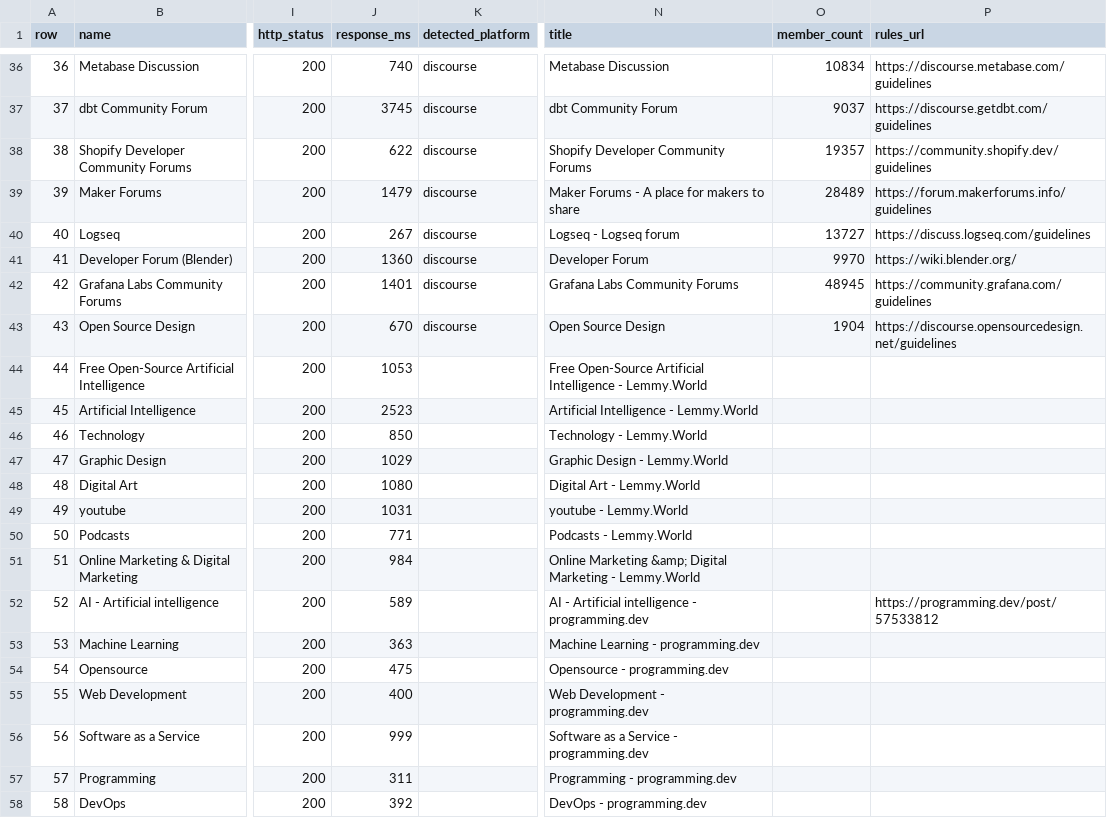
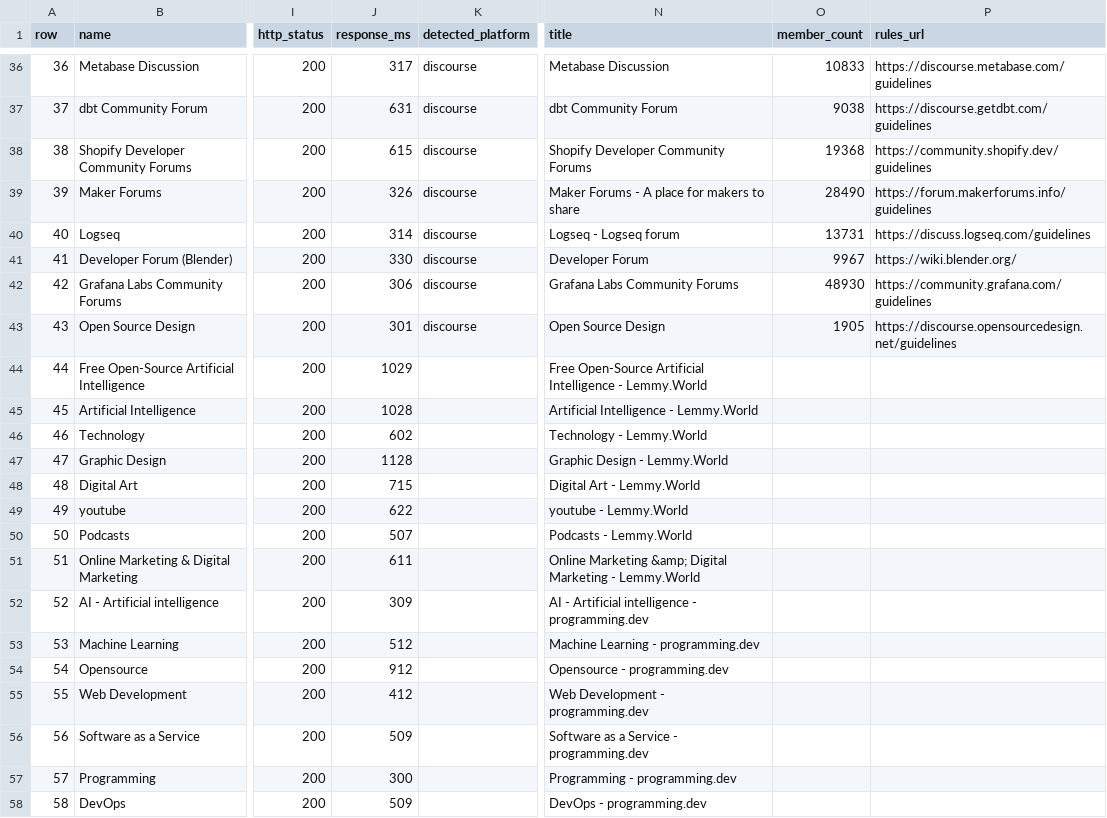
Before and after one commit to hxrsha05/Incubrix-longtail-distribution, a CSV file: catalogue/real/import_report.csv, drawn as a sheet; only a part is shown, gaps mark what is left out; the diff covers the shown part only; the diff names each change by its address in the sheet, - before the commit and + after, or states it on an @@ line.

```diff
--- a/catalogue/real/import_report.csv
+++ b/catalogue/real/import_report.csv
-J36 (response_ms): 740
+J36 (response_ms): 317
-O36 (member_count): 10834
+O36 (member_count): 10833
-J37 (response_ms): 3745
+J37 (response_ms): 631
-O37 (member_count): 9037
+O37 (member_count): 9038
-J38 (response_ms): 622
+J38 (response_ms): 615
-O38 (member_count): 19357
+O38 (member_count): 19368
-J39 (response_ms): 1479
+J39 (response_ms): 326
-O39 (member_count): 28489
+O39 (member_count): 28490
-J40 (response_ms): 267
+J40 (response_ms): 314
-O40 (member_count): 13727
+O40 (member_count): 13731
-J41 (response_ms): 1360
+J41 (response_ms): 330
-O41 (member_count): 9970
+O41 (member_count): 9967
-J42 (response_ms): 1401
+J42 (response_ms): 306
-O42 (member_count): 48945
+O42 (member_count): 48930
-J43 (response_ms): 670
+J43 (response_ms): 301
-O43 (member_count): 1904
+O43 (member_count): 1905
-J44 (response_ms): 1053
+J44 (response_ms): 1029
-J45 (response_ms): 2523
+J45 (response_ms): 1028
-J46 (response_ms): 850
+J46 (response_ms): 602
-J47 (response_ms): 1029
+J47 (response_ms): 1128
-J48 (response_ms): 1080
+J48 (response_ms): 715
-J49 (response_ms): 1031
+J49 (response_ms): 622
-J50 (response_ms): 771
+J50 (response_ms): 507
-J51 (response_ms): 984
+J51 (response_ms): 611
-J52 (response_ms): 589
+J52 (response_ms): 309
-P52 (rules_url): https://programming.dev/post/57533812
+P52 (rules_url): (empty)
-J53 (response_ms): 363
+J53 (response_ms): 512
-J54 (response_ms): 475
+J54 (response_ms): 912
-J55 (response_ms): 400
+J55 (response_ms): 412
-J56 (response_ms): 999
+J56 (response_ms): 509
-J57 (response_ms): 311
+J57 (response_ms): 300
-J58 (response_ms): 392
+J58 (response_ms): 509
```
Also changed, not shown: 160 edited cells elsewhere in this file, catalogue/real/real_catalogue.csv, 12 other files.
